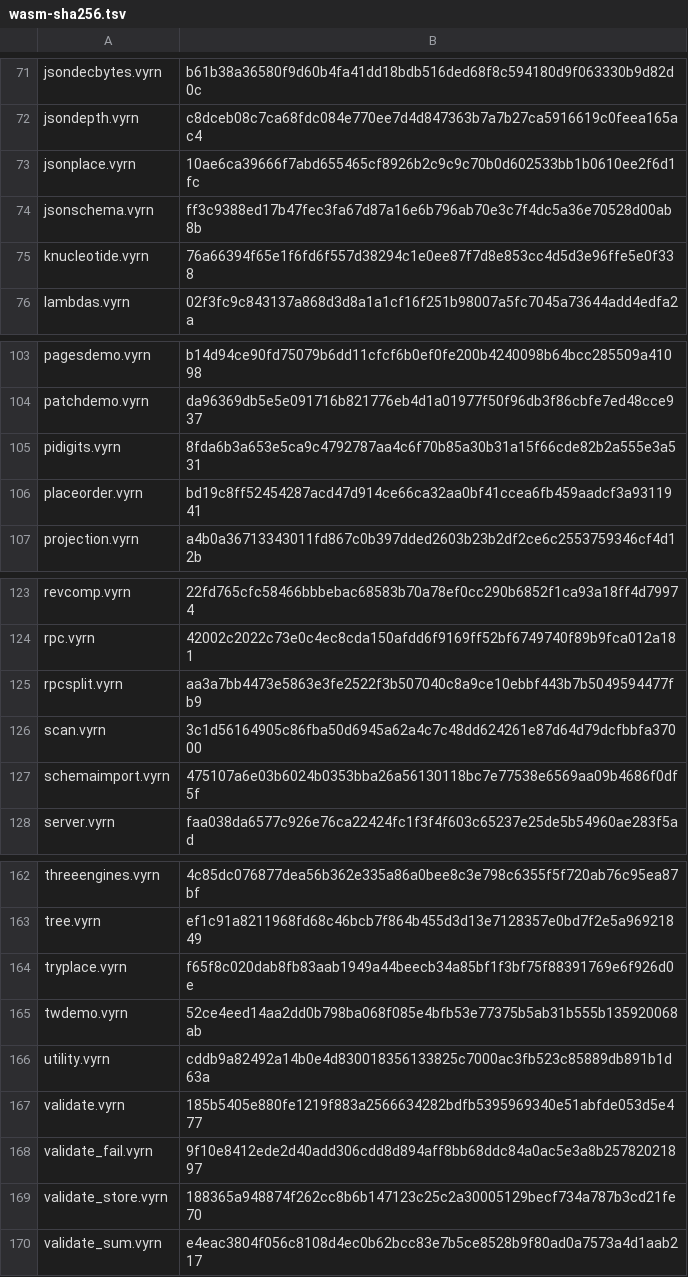
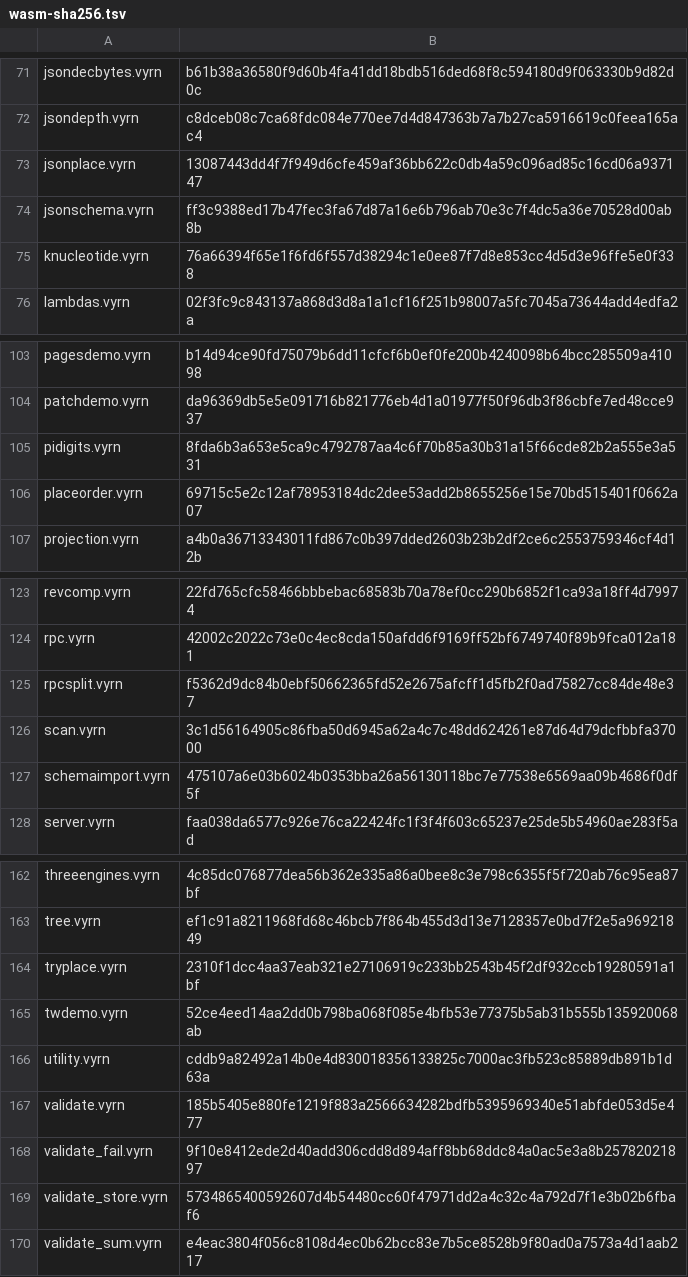
Before and after one commit to vyrn-lang/vyrn, a TSV file: rfcs/census/wasm-sha256.tsv, drawn as a sheet; only a part is shown, gaps mark what is left out; the diff covers the shown part only.

```diff
--- a/rfcs/census/wasm-sha256.tsv
+++ b/rfcs/census/wasm-sha256.tsv
@@ -72,3 +72,3 @@ jsondecbytes.vyrn	b61b38a36580f9d60b4fa41dd18bdb516ded68f8c594180d9f063330b9d82d
 jsondepth.vyrn	c8dceb08c7ca68fdc084e770ee7d4d847363b7a7b27ca5916619c0feea165ac4
-jsonplace.vyrn	10ae6ca39666f7abd655465cf8926b2c9c9c70b0d602533bb1b0610ee2f6d1fc
+jsonplace.vyrn	13087443dd4f7f949d6cfe459af36bb622c0db4a59c096ad85c16cd06a937147
 jsonschema.vyrn	ff3c9388ed17b47fec3fa67d87a16e6b796ab70e3c7f4dc5a36e70528d00ab8b
@@ -105,3 +105,3 @@ patchdemo.vyrn	da96369db5e5e091716b821776eb4d1a01977f50f96db3f86cbfe7ed48cce937
 pidigits.vyrn	8fda6b3a653e5ca9c4792787aa4c6f70b85a30b31a15f66cde82b2a555e3a531
-placeorder.vyrn	bd19c8ff52454287acd47d914ce66ca32aa0bf41ccea6fb459aadcf3a9311941
+placeorder.vyrn	69715c5e2c12af78953184dc2dee53add2b8655256e15e70bd515401f0662a07
 projection.vyrn	a4b0a36713343011fd867c0b397dded2603b23b2df2ce6c2553759346cf4d12b
@@ -124,3 +124,3 @@ revcomp.vyrn	22fd765cfc58466bbbebac68583b70a78ef0cc290b6852f1ca93a18ff4d79974
 rpc.vyrn	42002c2022c73e0c4ec8cda150afdd6f9169ff52bf6749740f89b9fca012a181
-rpcsplit.vyrn	aa3a7bb4473e5863e3fe2522f3b507040c8a9ce10ebbf443b7b5049594477fb9
+rpcsplit.vyrn	f5362d9dc84b0ebf50662365fd52e2675afcff1d5fb2f0ad75827cc84de48e37
 scan.vyrn	3c1d56164905c86fba50d6945a62a4c7c48dd624261e87d64d79dcfbbfa37000
@@ -163,3 +163,3 @@ threeengines.vyrn	4c85dc076877dea56b362e335a86a0bee8c3e798c6355f5f720ab76c95ea87
 tree.vyrn	ef1c91a8211968fd68c46bcb7f864b455d3d13e7128357e0bd7f2e5a96921849
-tryplace.vyrn	f65f8c020dab8fb83aab1949a44beecb34a85bf1f3bf75f88391769e6f926d0e
+tryplace.vyrn	2310f1dcc4aa37eab321e27106919c233bb2543b45f2df932ccb19280591a1bf
 twdemo.vyrn	52ce4eed14aa2dd0b798ba068f085e4bfb53e77375b5ab31b555b135920068ab
@@ -168,3 +168,3 @@ validate.vyrn	185b5405e880fe1219f883a2566634282bdfb5395969340e51abfde053d5e477
 validate_fail.vyrn	9f10e8412ede2d40add306cdd8d894aff8bb68ddc84a0ac5e3a8b25782021897
-validate_store.vyrn	188365a948874f262cc8b6b147123c25c2a30005129becf734a787b3cd21fe70
+validate_store.vyrn	5734865400592607d4b54480cc60f47971dd2a4c32c4a792d7f1e3b02b6fbaf6
 validate_sum.vyrn	e4eac3804f056c8108d4ec0b62bcc83e7b5ce8528b9f80ad0a7573a4d1aab217
```
Also changed, not shown: 16 edited cells elsewhere in this file, 4 other files.
